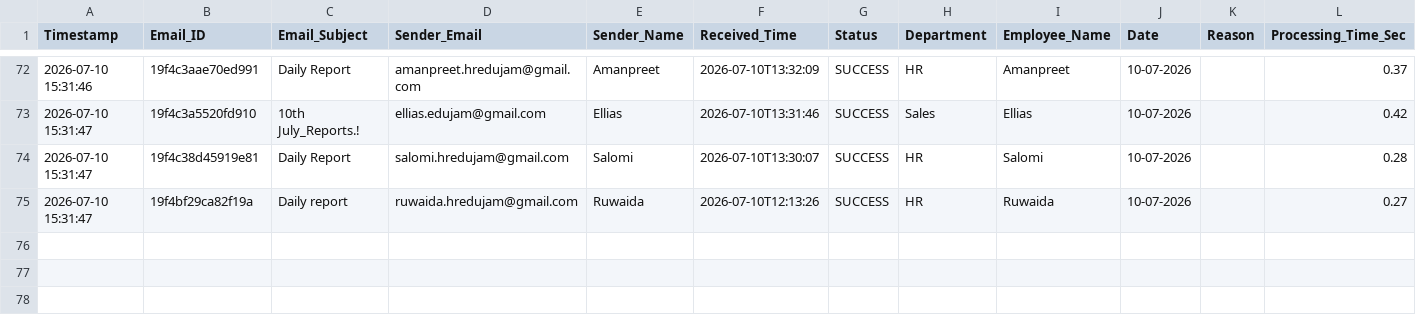
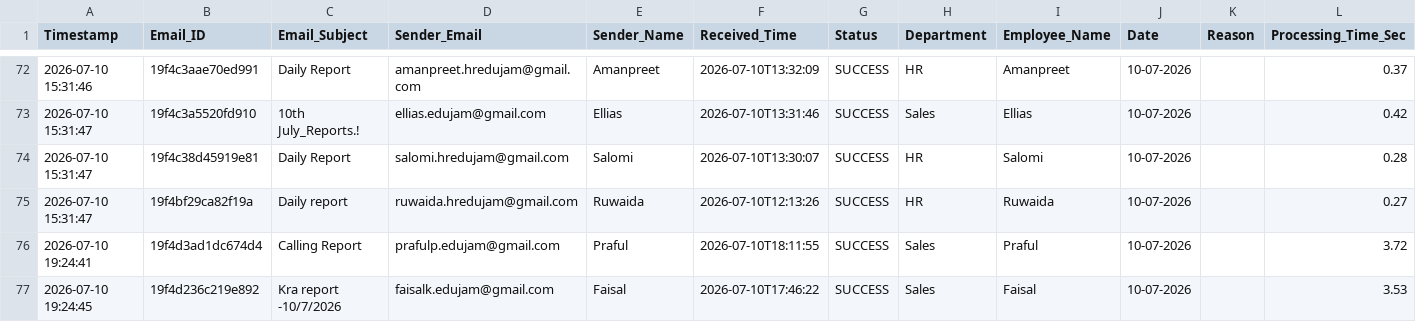
Before and after one commit to Hardik0241/Report_Automation, a CSV file: Working_Report_Editor/logs/processing_logs.csv, drawn as a sheet; only a part is shown, gaps mark what is left out; the diff names each change by its address in the sheet, - before the commit and + after, or states it on an @@ line.

```diff
--- a/Working_Report_Editor/logs/processing_logs.csv
+++ b/Working_Report_Editor/logs/processing_logs.csv
+row 76: 2026-07-10 19:24:41 | 19f4d3ad1dc674d4 | Calling Report | prafulp.edujam@gmail.com | Praful | 2026-07-10T18:11:55 | SUCCESS | Sales | Praful | 10-07-2026 |  | 3.72
+row 77: 2026-07-10 19:24:45 | 19f4d236c219e892 | Kra report -10/7/2026 | faisalk.edujam@gmail.com | Faisal | 2026-07-10T17:46:22 | SUCCESS | Sales | Faisal | 10-07-2026 |  | 3.53
```
